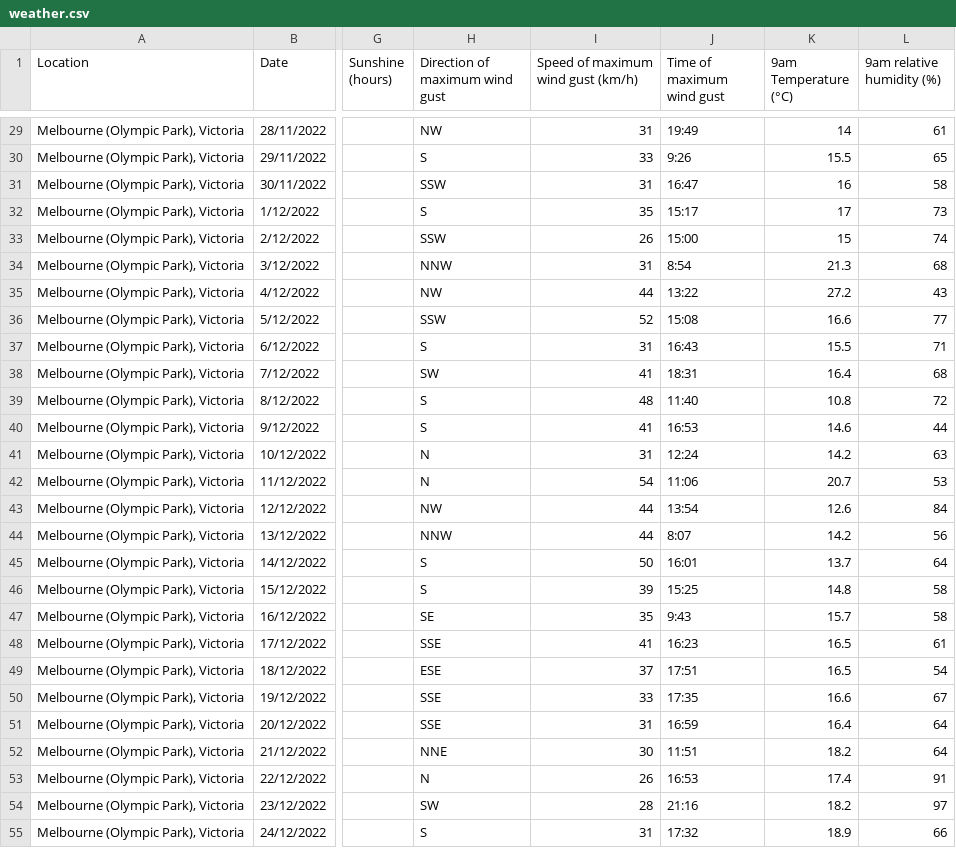
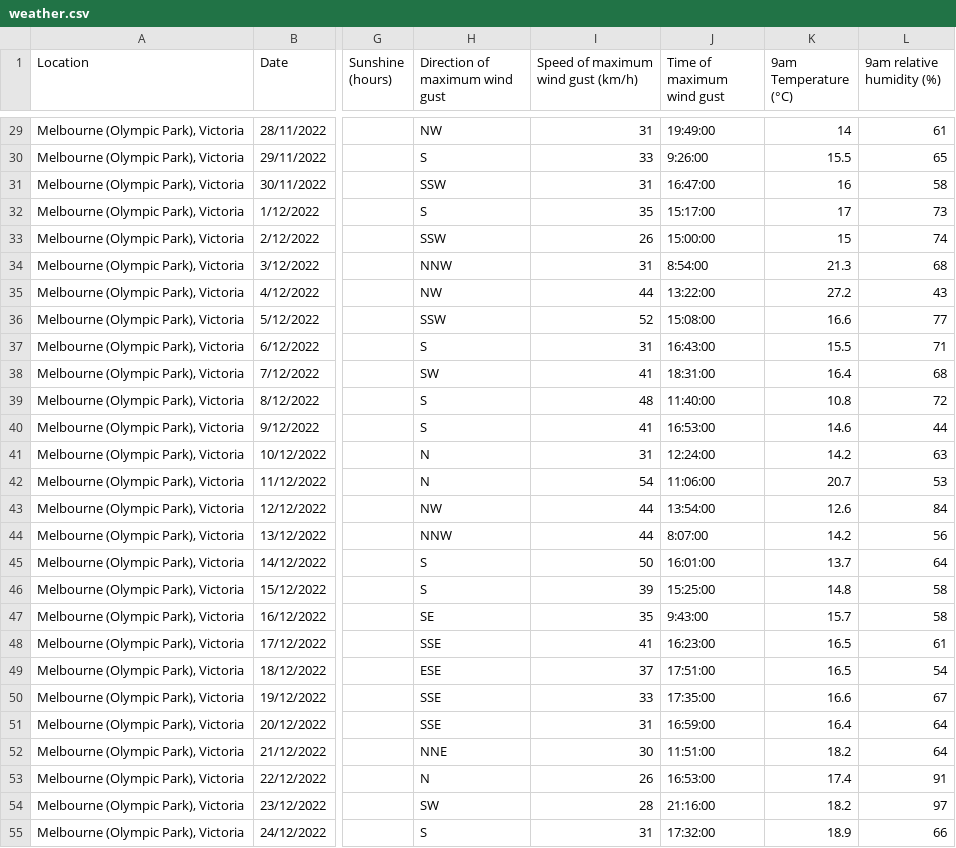
Before and after one commit to Alphaomegainfinity/energy_consumption_vs_weather, a CSV file: Resources/weather.csv, drawn as a sheet; only a part is shown, gaps mark what is left out; the diff covers the shown part only; the diff names each change by its address in the sheet, - before the commit and + after, or states it on an @@ line.

```diff
--- a/Resources/weather.csv
+++ b/Resources/weather.csv
-J29 (Time of maximum wind gust): 19:49
+J29 (Time of maximum wind gust): 19:49:00
-J30 (Time of maximum wind gust): 9:26
+J30 (Time of maximum wind gust): 9:26:00
-J31 (Time of maximum wind gust): 16:47
+J31 (Time of maximum wind gust): 16:47:00
-J32 (Time of maximum wind gust): 15:17
+J32 (Time of maximum wind gust): 15:17:00
-J33 (Time of maximum wind gust): 15:00
+J33 (Time of maximum wind gust): 15:00:00
-J34 (Time of maximum wind gust): 8:54
+J34 (Time of maximum wind gust): 8:54:00
-J35 (Time of maximum wind gust): 13:22
+J35 (Time of maximum wind gust): 13:22:00
-J36 (Time of maximum wind gust): 15:08
+J36 (Time of maximum wind gust): 15:08:00
-J37 (Time of maximum wind gust): 16:43
+J37 (Time of maximum wind gust): 16:43:00
-J38 (Time of maximum wind gust): 18:31
+J38 (Time of maximum wind gust): 18:31:00
-J39 (Time of maximum wind gust): 11:40
+J39 (Time of maximum wind gust): 11:40:00
-J40 (Time of maximum wind gust): 16:53
+J40 (Time of maximum wind gust): 16:53:00
-J41 (Time of maximum wind gust): 12:24
+J41 (Time of maximum wind gust): 12:24:00
-J42 (Time of maximum wind gust): 11:06
+J42 (Time of maximum wind gust): 11:06:00
-J43 (Time of maximum wind gust): 13:54
+J43 (Time of maximum wind gust): 13:54:00
-J44 (Time of maximum wind gust): 8:07
+J44 (Time of maximum wind gust): 8:07:00
-J45 (Time of maximum wind gust): 16:01
+J45 (Time of maximum wind gust): 16:01:00
-J46 (Time of maximum wind gust): 15:25
+J46 (Time of maximum wind gust): 15:25:00
-J47 (Time of maximum wind gust): 9:43
+J47 (Time of maximum wind gust): 9:43:00
-J48 (Time of maximum wind gust): 16:23
+J48 (Time of maximum wind gust): 16:23:00
-J49 (Time of maximum wind gust): 17:51
+J49 (Time of maximum wind gust): 17:51:00
-J50 (Time of maximum wind gust): 17:35
+J50 (Time of maximum wind gust): 17:35:00
-J51 (Time of maximum wind gust): 16:59
+J51 (Time of maximum wind gust): 16:59:00
-J52 (Time of maximum wind gust): 11:51
+J52 (Time of maximum wind gust): 11:51:00
-J53 (Time of maximum wind gust): 16:53
+J53 (Time of maximum wind gust): 16:53:00
-J54 (Time of maximum wind gust): 21:16
+J54 (Time of maximum wind gust): 21:16:00
-J55 (Time of maximum wind gust): 17:32
+J55 (Time of maximum wind gust): 17:32:00
```
Also changed, not shown: 147 edited cells elsewhere in this file, 2 other files.
